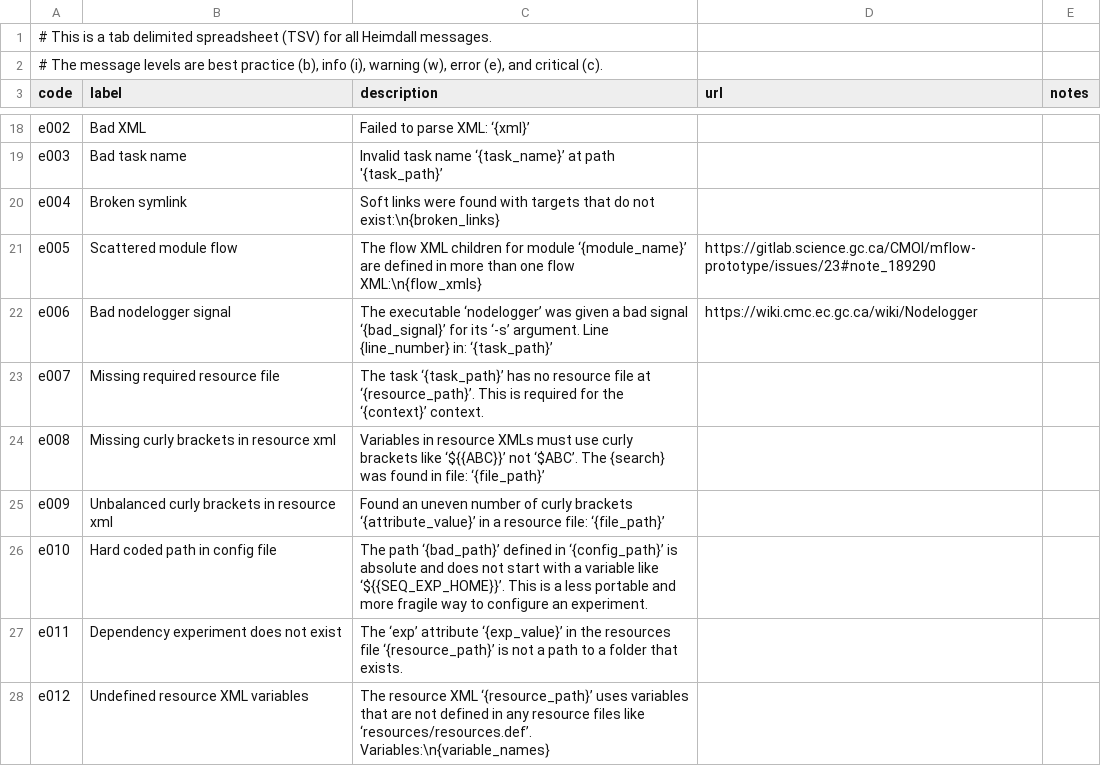
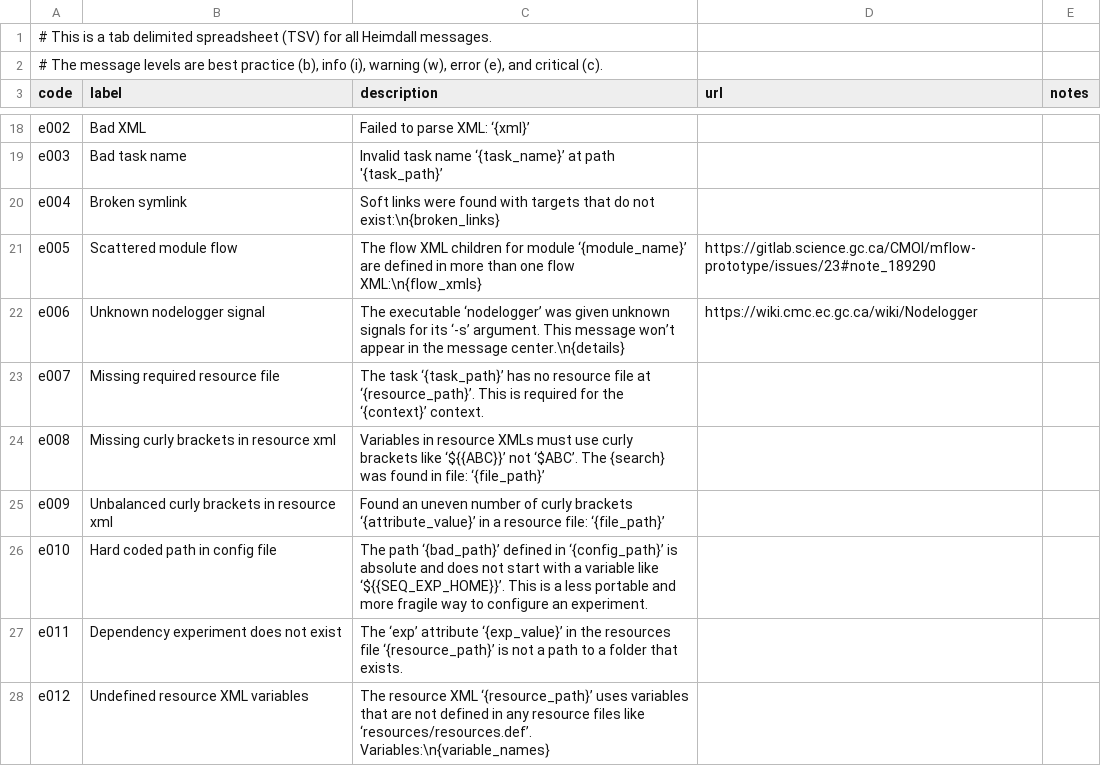
Before and after one commit to PhilippeCarphin/maestro, a CSV file: src/python3/csv/message_codes.csv, drawn as a sheet; only a part is shown, gaps mark what is left out.

Commit message:
consolidated e006 messages

```diff
--- a/src/python3/csv/message_codes.csv
+++ b/src/python3/csv/message_codes.csv
@@ -21,3 +21,3 @@ e004	Broken symlink	Soft links were found with targets that do not exist:\n{brok
 e005	Scattered module flow	The flow XML children for module ‘{module_name}’ are defined in more than one flow XML:\n{flow_xmls}	https://gitlab.science.gc.ca/CMOI/mflow-prototype/issues/23#note_189290	
-e006	Bad nodelogger signal	The executable ‘nodelogger’ was given a bad signal ‘{bad_signal}’ for its ‘-s’ argument. Line {line_number} in: ‘{task_path}’	https://wiki.cmc.ec.gc.ca/wiki/Nodelogger	
+e006	Unknown nodelogger signal	The executable ‘nodelogger’ was given unknown signals for its ‘-s’ argument. This message won’t appear in the message center.\n{details}	https://wiki.cmc.ec.gc.ca/wiki/Nodelogger	
 e007	Missing required resource file	The task ‘{task_path}’ has no resource file at ‘{resource_path}’. This is required for the ‘{context}’ context.		
```
Also changed, not shown: 1 other file.
